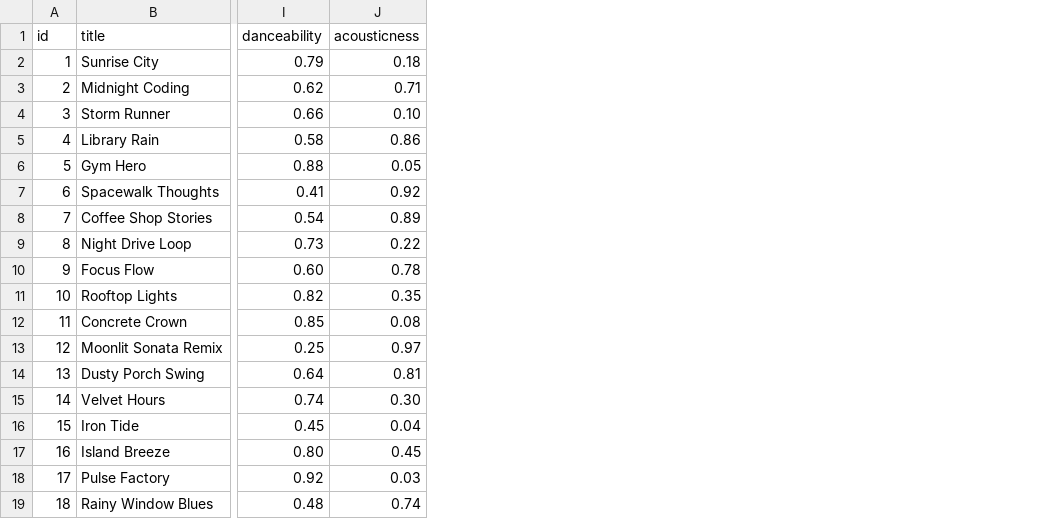
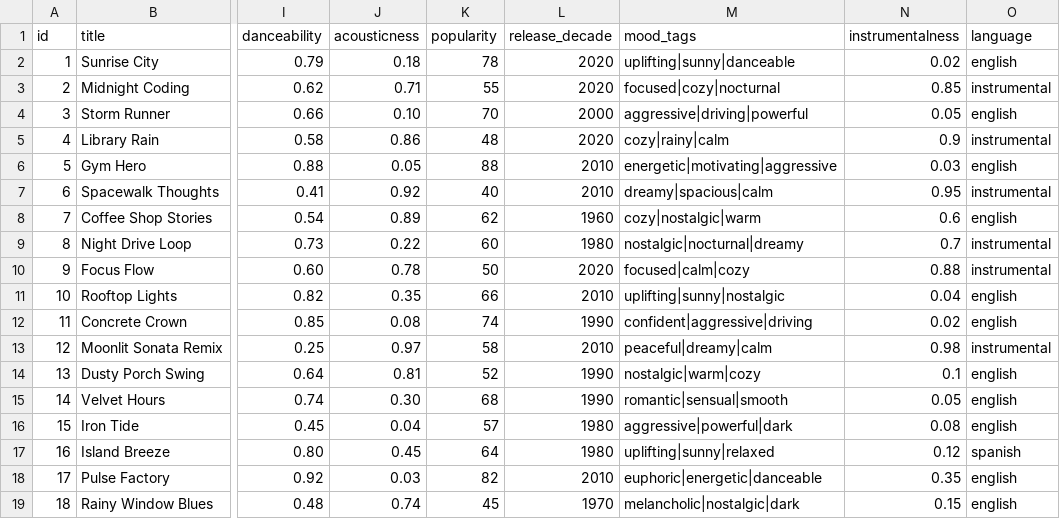
Before and after one commit to leslie406prime/ai110-module3show-musicrecommendersimulation-starter, a CSV file: data/songs.csv, drawn as a sheet; only a part is shown, gaps mark what is left out; the diff names each change by its address in the sheet, - before the commit and + after, or states it on an @@ line.

```diff
--- a/data/songs.csv
+++ b/data/songs.csv
+column K (popularity), rows 2-19: 78 | 55 | 70 | 48 | 88 | 40 | 62 | 60 | 50 | 66 | 74 | 58 | 52 | 68 | 57 | 64 | 82 | 45
+column L (release_decade), rows 2-19: 2020 | 2020 | 2000 | 2020 | 2010 | 2010 | 1960 | 1980 | 2020 | 2010 | 1990 | 2010 | 1990 | 1990 | 1980 | 1980 | 2010 | 1970
+column M (mood_tags), rows 2-19: uplifting|sunny|danceable | focused|cozy|nocturnal | aggressive|driving|powerful | cozy|rainy|calm | energetic|motivating|aggressive | dreamy|spacious|calm | cozy|nostalgic|warm | nostalgic|nocturnal|dreamy | focused|calm|cozy | uplifting|sunny|nostalgic | confident|aggressive|driving | peaceful|dreamy|calm | nostalgic|warm|cozy | romantic|sensual|smooth | aggressive|powerful|dark | uplifting|sunny|relaxed | euphoric|energetic|danceable | melancholic|nostalgic|dark
+column N (instrumentalness), rows 2-19: 0.02 | 0.85 | 0.05 | 0.9 | 0.03 | 0.95 | 0.6 | 0.7 | 0.88 | 0.04 | 0.02 | 0.98 | 0.1 | 0.05 | 0.08 | 0.12 | 0.35 | 0.15
+column O (language), rows 2-19: english | instrumental | english | instrumental | english | instrumental | english | instrumental | instrumental | english | english | instrumental | english | english | english | spanish | english | english
```
